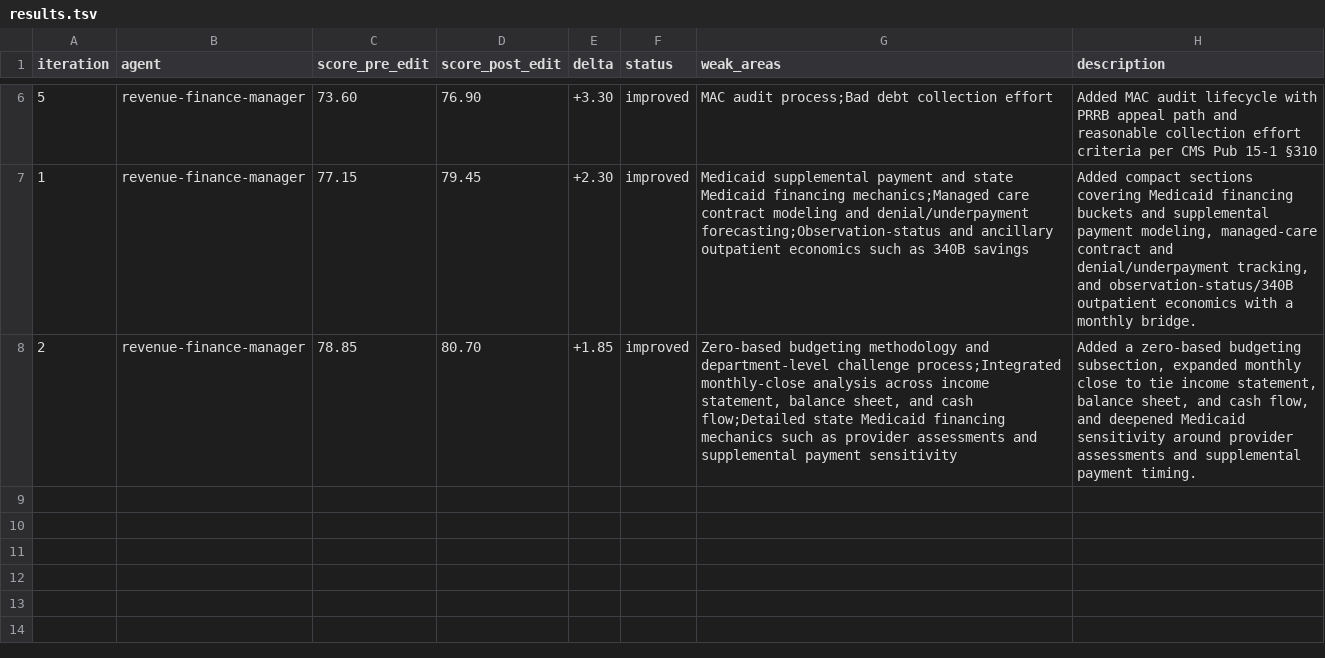
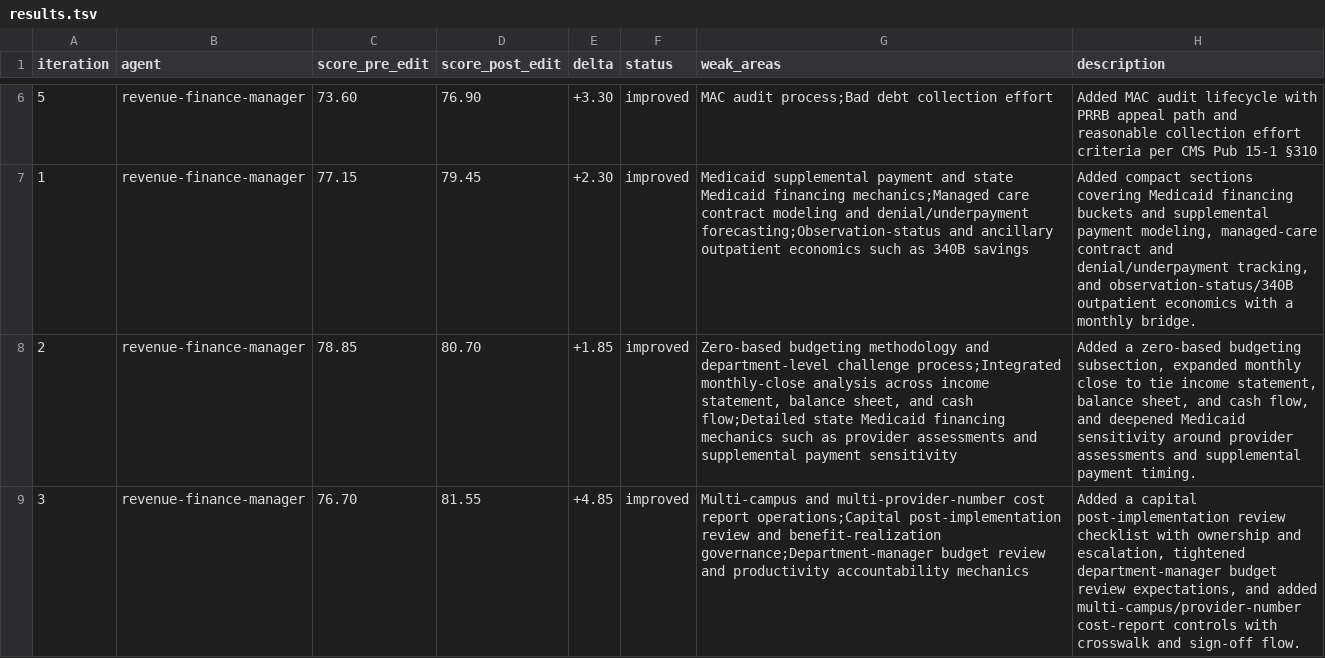
Before and after one commit to ajhcs/healthcare-agents, a TSV file: eval/results.tsv, drawn as a sheet; only a part is shown, gaps mark what is left out.

Commit message:
eval: revenue-finance-manager 76.70→81.55 (+4.85)

```diff
--- a/eval/results.tsv
+++ b/eval/results.tsv
@@ -8 +8,2 @@ iteration	agent	score_pre_edit	score_post_edit	delta	status	weak_areas	descripti
 2	revenue-finance-manager	78.85	80.70	+1.85	improved	Zero-based budgeting methodology and department-level challenge process;Integrated monthly-close analysis across income statement, balance sheet, and cash flow;Detailed state Medicaid financing mechanics such as provider assessments and supplemental payment sensitivity	Added a zero-based budgeting subsection, expanded monthly close to tie income statement, balance sheet, and cash flow, and deepened Medicaid sensitivity around provider assessments and supplemental payment timing.
+3	revenue-finance-manager	76.70	81.55	+4.85	improved	Multi-campus and multi-provider-number cost report operations;Capital post-implementation review and benefit-realization governance;Department-manager budget review and productivity accountability mechanics	Added a capital post-implementation review checklist with ownership and escalation, tightened department-manager budget review expectations, and added multi-campus/provider-number cost-report controls with crosswalk and sign-off flow.
```
Also changed, not shown: 1 other file.
